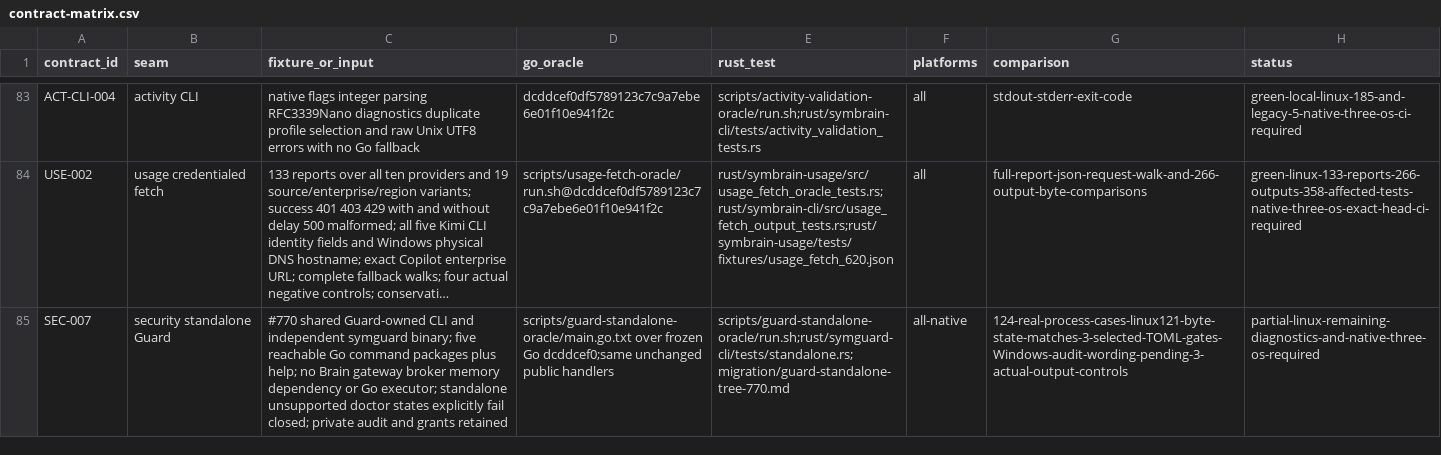
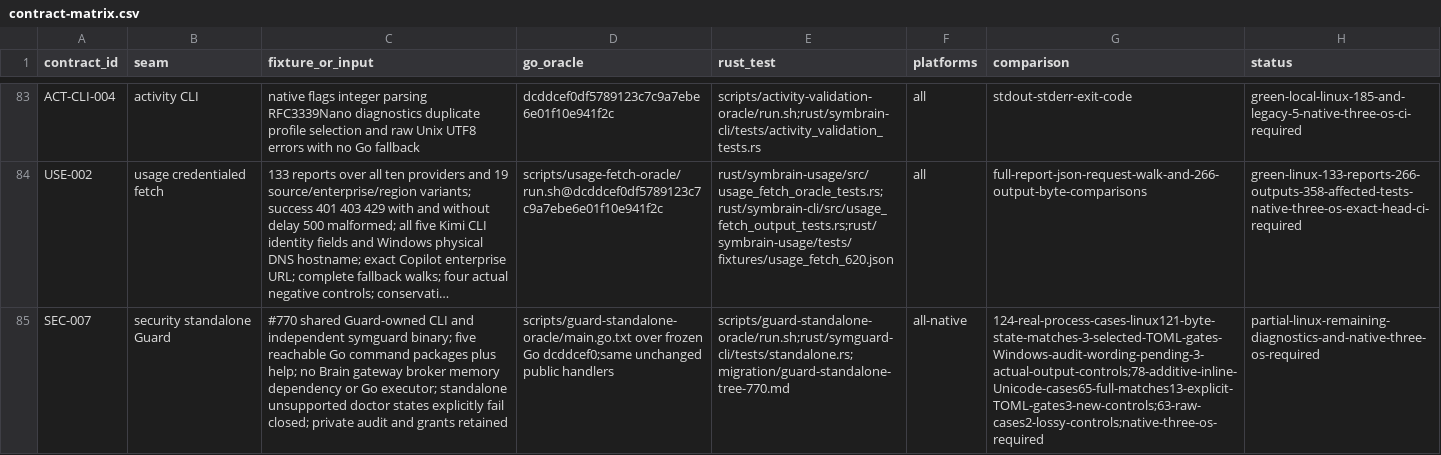
Before and after one commit to danieljustus/symaira-brain, a CSV file: migration/contract-matrix.csv, drawn as a sheet; only a part is shown, gaps mark what is left out; long unchanged cells end in …; the diff names each change by its address in the sheet, - before the commit and + after, or states it on an @@ line.

Commit message:
feat(guard): admit equivalent config and anchor Unicode forms

```diff
--- a/migration/contract-matrix.csv
+++ b/migration/contract-matrix.csv
-G85 (comparison): 124-real-process-cases-linux121-byte-state-matches-3-selected-TOML-gates-Windows-audit-wording-pending-3-actual-output-controls
+G85 (comparison): 124-real-process-cases-linux121-byte-state-matches-3-selected-TOML-gates-Windows-audit-wording-pending-3-actual-output-controls;78-additive-inline-Unicode-cases65-full-matches13-explicit-TOML-gates3-new-controls;63-raw-cases2-lossy-controls;native-three-os-required
```
Also changed, not shown: 29 other files.
